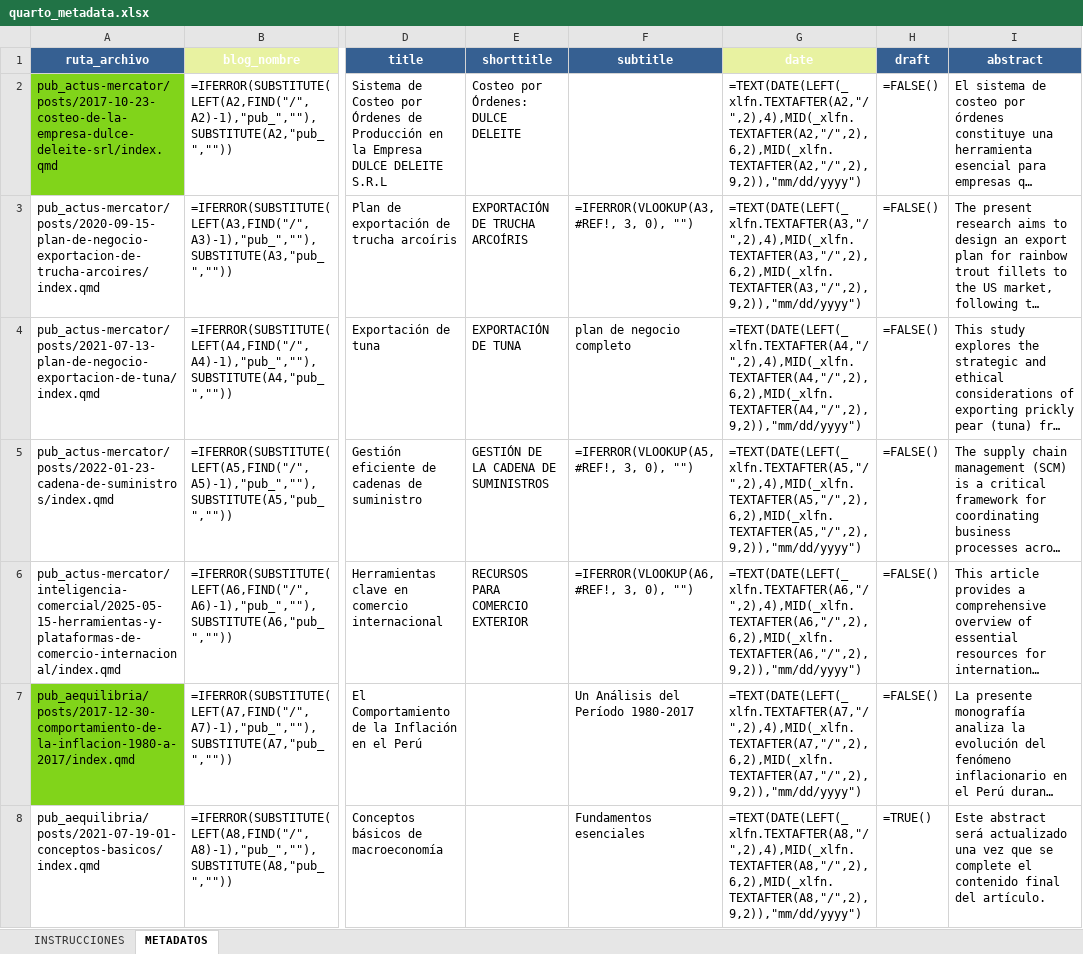
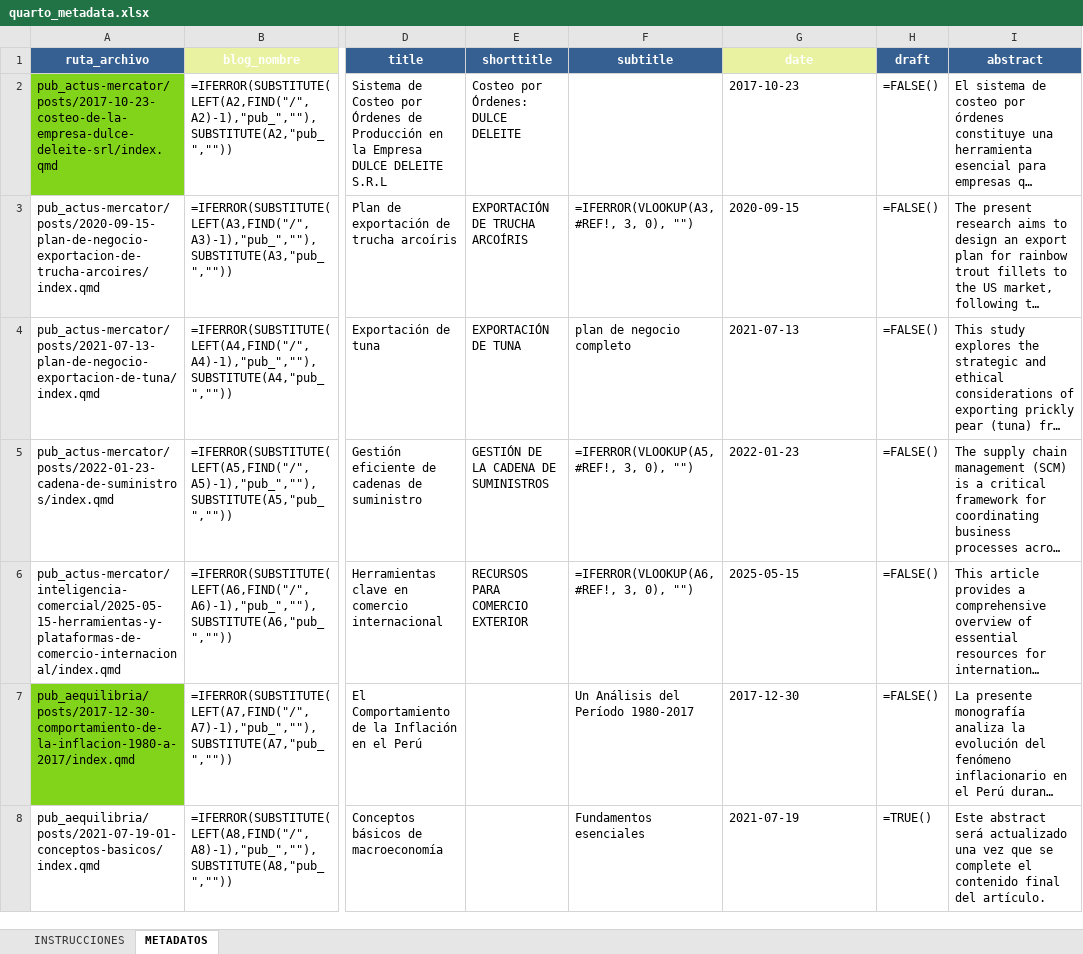
Before and after one commit to achalmed/scripts_for_quarto, an Excel workbook: backend/script_metadata_manager/excel_databases/quarto_metadata.xlsx, sheet METADATOS, drawn as a sheet; only a part is shown, gaps mark what is left out; long unchanged cells end in …; values as stored, in another font and other column widths than the file's, no borders; formulas without a stored value are shown as written; the diff covers the shown part only; the diff names each change by its address in the sheet, - before the commit and + after, or states it on an @@ line.

```diff
--- a/backend/script_metadata_manager/excel_databases/quarto_metadata.xlsx (sheet METADATOS)
+++ b/backend/script_metadata_manager/excel_databases/quarto_metadata.xlsx (sheet METADATOS)
-G2 (date): =TEXT(DATE(LEFT(_xlfn.TEXTAFTER(A2,"/",2),4),MID(_xlfn.TEXTAFTER(A2,"/",2),6,2),MID(_xlfn.TEXTAFTER(A2,"/",2),9,2)),"mm/dd/yyyy")
+G2 (date): 2017-10-23
-G3 (date): =TEXT(DATE(LEFT(_xlfn.TEXTAFTER(A3,"/",2),4),MID(_xlfn.TEXTAFTER(A3,"/",2),6,2),MID(_xlfn.TEXTAFTER(A3,"/",2),9,2)),"mm/dd/yyyy")
+G3 (date): 2020-09-15
-G4 (date): =TEXT(DATE(LEFT(_xlfn.TEXTAFTER(A4,"/",2),4),MID(_xlfn.TEXTAFTER(A4,"/",2),6,2),MID(_xlfn.TEXTAFTER(A4,"/",2),9,2)),"mm/dd/yyyy")
+G4 (date): 2021-07-13
-G5 (date): =TEXT(DATE(LEFT(_xlfn.TEXTAFTER(A5,"/",2),4),MID(_xlfn.TEXTAFTER(A5,"/",2),6,2),MID(_xlfn.TEXTAFTER(A5,"/",2),9,2)),"mm/dd/yyyy")
+G5 (date): 2022-01-23
-G6 (date): =TEXT(DATE(LEFT(_xlfn.TEXTAFTER(A6,"/",2),4),MID(_xlfn.TEXTAFTER(A6,"/",2),6,2),MID(_xlfn.TEXTAFTER(A6,"/",2),9,2)),"mm/dd/yyyy")
+G6 (date): 2025-05-15
-G7 (date): =TEXT(DATE(LEFT(_xlfn.TEXTAFTER(A7,"/",2),4),MID(_xlfn.TEXTAFTER(A7,"/",2),6,2),MID(_xlfn.TEXTAFTER(A7,"/",2),9,2)),"mm/dd/yyyy")
+G7 (date): 2017-12-30
-G8 (date): =TEXT(DATE(LEFT(_xlfn.TEXTAFTER(A8,"/",2),4),MID(_xlfn.TEXTAFTER(A8,"/",2),6,2),MID(_xlfn.TEXTAFTER(A8,"/",2),9,2)),"mm/dd/yyyy")
+G8 (date): 2021-07-19
```
Also changed, not shown: 238 edited cells and cell formats elsewhere in this sheet, 7 other files.
